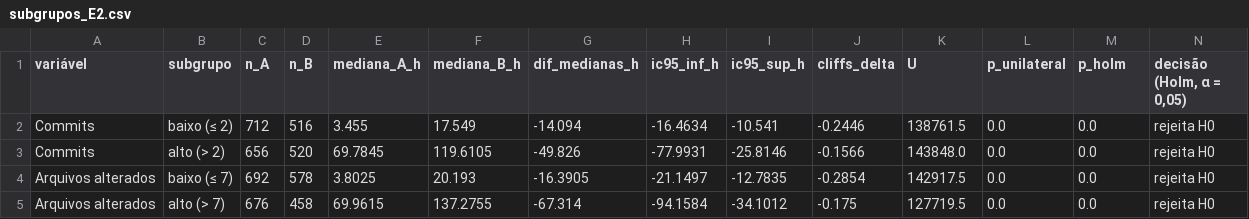
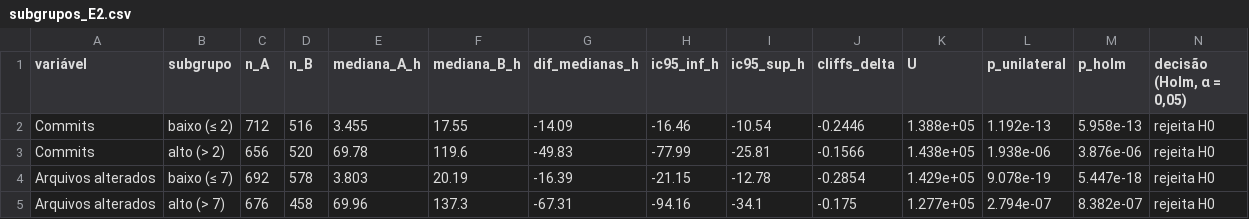
Before and after one commit to lipeleoneli/mceq-gpt-tempo-merge, a CSV file: resultados/subgrupos_E2.csv, drawn as a sheet; only a part is shown; the diff covers the shown part only.

Commit message:
Adiciona figuras dos subgrupos ao artigo

```diff
--- a/resultados/subgrupos_E2.csv
+++ b/resultados/subgrupos_E2.csv
@@ -1,5 +1,5 @@
 variável,subgrupo,n_A,n_B,mediana_A_h,mediana_B_h,dif_medianas_h,ic95_inf_h,ic95_sup_h,cliffs_delta,U,p_unilateral,p_holm,"decisão (Holm, α = 0,05)"
-Commits,baixo (≤ 2),712,516,3.455,17.549,-14.094,-16.4634,-10.541,-0.2446,138761.5,0.0,0.0,rejeita H0
-Commits,alto (> 2),656,520,69.7845,119.6105,-49.826,-77.9931,-25.8146,-0.1566,143848.0,0.0,0.0,rejeita H0
-Arquivos alterados,baixo (≤ 7),692,578,3.8025,20.193,-16.3905,-21.1497,-12.7835,-0.2854,142917.5,0.0,0.0,rejeita H0
-Arquivos alterados,alto (> 7),676,458,69.9615,137.2755,-67.314,-94.1584,-34.1012,-0.175,127719.5,0.0,0.0,rejeita H0
+Commits,baixo (≤ 2),712,516,3.455,17.55,-14.09,-16.46,-10.54,-0.2446,1.388e+05,1.192e-13,5.958e-13,rejeita H0
+Commits,alto (> 2),656,520,69.78,119.6,-49.83,-77.99,-25.81,-0.1566,1.438e+05,1.938e-06,3.876e-06,rejeita H0
+Arquivos alterados,baixo (≤ 7),692,578,3.803,20.19,-16.39,-21.15,-12.78,-0.2854,1.429e+05,9.078e-19,5.447e-18,rejeita H0
+Arquivos alterados,alto (> 7),676,458,69.96,137.3,-67.31,-94.16,-34.1,-0.175,1.277e+05,2.794e-07,8.382e-07,rejeita H0
```
Also changed, not shown: 13 edited cells elsewhere in this file, 5 other files.
